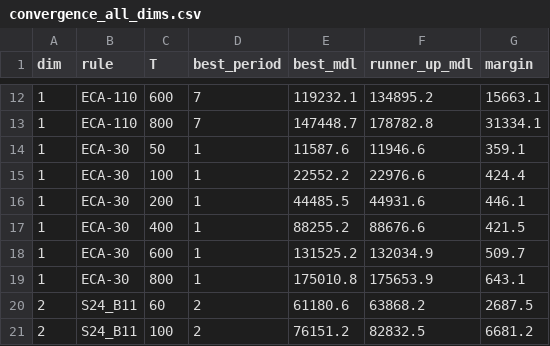
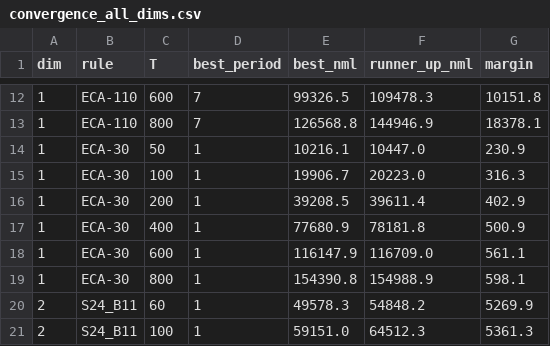
Before and after one commit to zitterbewegung/Winnower, a CSV file: outputs/convergence/convergence_all_dims.csv, drawn as a sheet; only a part is shown, gaps mark what is left out; the diff covers the shown part only.

```diff
--- a/outputs/convergence/convergence_all_dims.csv
+++ b/outputs/convergence/convergence_all_dims.csv
@@ -1 +1 @@
-dim,rule,T,best_period,best_mdl,runner_up_mdl,margin
+dim,rule,T,best_period,best_nml,runner_up_nml,margin
@@ -12,10 +12,10 @@ dim,rule,T,best_period,best_mdl,runner_up_mdl,margin
-1,ECA-110,600,7,119232.1,134895.2,15663.1
-1,ECA-110,800,7,147448.7,178782.8,31334.1
-1,ECA-30,50,1,11587.6,11946.6,359.1
-1,ECA-30,100,1,22552.2,22976.6,424.4
-1,ECA-30,200,1,44485.5,44931.6,446.1
-1,ECA-30,400,1,88255.2,88676.6,421.5
-1,ECA-30,600,1,131525.2,132034.9,509.7
-1,ECA-30,800,1,175010.8,175653.9,643.1
-2,S24_B11,60,2,61180.6,63868.2,2687.5
-2,S24_B11,100,2,76151.2,82832.5,6681.2
+1,ECA-110,600,7,99326.5,109478.3,10151.8
+1,ECA-110,800,7,126568.8,144946.9,18378.1
+1,ECA-30,50,1,10216.1,10447.0,230.9
+1,ECA-30,100,1,19906.7,20223.0,316.3
+1,ECA-30,200,1,39208.5,39611.4,402.9
+1,ECA-30,400,1,77680.9,78181.8,500.9
+1,ECA-30,600,1,116147.9,116709.0,561.1
+1,ECA-30,800,1,154390.8,154988.9,598.1
+2,S24_B11,60,1,49578.3,54848.2,5269.9
+2,S24_B11,100,1,59151.0,64512.3,5361.3
```
Also changed, not shown: 107 edited cells elsewhere in this file, outputs/convergence/convergence_1d.csv, outputs/convergence/convergence_2d.csv, 17 other files.
